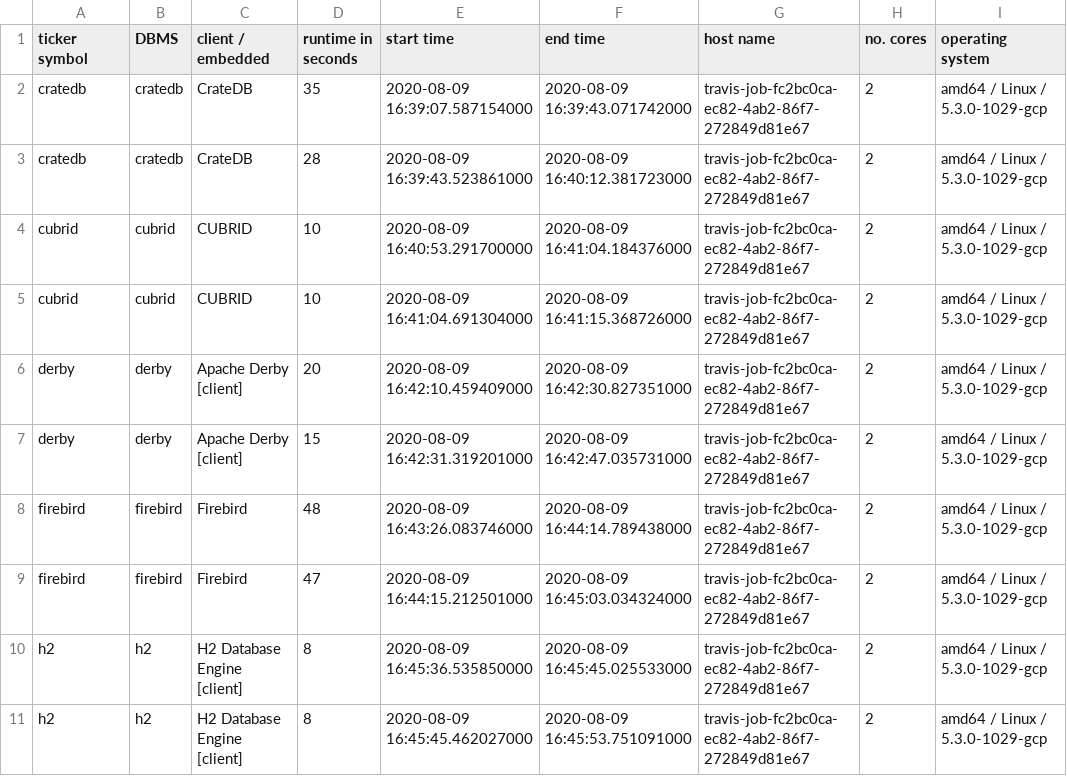
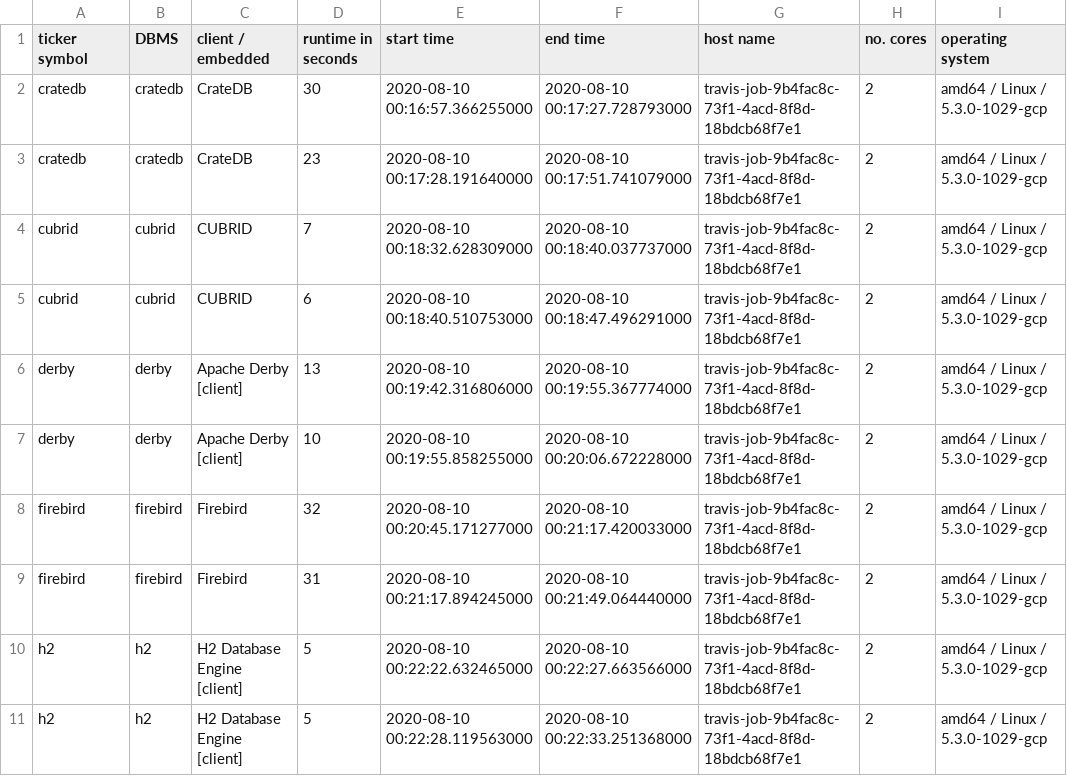
Before and after one commit to KonnexionsGmbH/db_seeder, a TSV file: resources/statistics/db_seeder_travis_client_2.1.0.tsv, drawn as a sheet; only a part is shown; the diff covers the shown part only.

Commit message:
Travis update: 10.08.2020 00:52:07 (Build 308)
[skip ci]

```diff
--- a/resources/statistics/db_seeder_travis_client_2.1.0.tsv
+++ b/resources/statistics/db_seeder_travis_client_2.1.0.tsv
@@ -1,11 +1,11 @@
 ticker symbol	DBMS	client / embedded	runtime in seconds	start time	end time	host name	no. cores	operating system
-cratedb	cratedb	CrateDB	35	2020-08-09 16:39:07.587154000	2020-08-09 16:39:43.071742000	travis-job-fc2bc0ca-ec82-4ab2-86f7-272849d81e67	2	amd64 / Linux / 5.3.0-1029-gcp
-cratedb	cratedb	CrateDB	28	2020-08-09 16:39:43.523861000	2020-08-09 16:40:12.381723000	travis-job-fc2bc0ca-ec82-4ab2-86f7-272849d81e67	2	amd64 / Linux / 5.3.0-1029-gcp
-cubrid	cubrid	CUBRID	10	2020-08-09 16:40:53.291700000	2020-08-09 16:41:04.184376000	travis-job-fc2bc0ca-ec82-4ab2-86f7-272849d81e67	2	amd64 / Linux / 5.3.0-1029-gcp
-cubrid	cubrid	CUBRID	10	2020-08-09 16:41:04.691304000	2020-08-09 16:41:15.368726000	travis-job-fc2bc0ca-ec82-4ab2-86f7-272849d81e67	2	amd64 / Linux / 5.3.0-1029-gcp
-derby	derby	Apache Derby [client]	20	2020-08-09 16:42:10.459409000	2020-08-09 16:42:30.827351000	travis-job-fc2bc0ca-ec82-4ab2-86f7-272849d81e67	2	amd64 / Linux / 5.3.0-1029-gcp
-derby	derby	Apache Derby [client]	15	2020-08-09 16:42:31.319201000	2020-08-09 16:42:47.035731000	travis-job-fc2bc0ca-ec82-4ab2-86f7-272849d81e67	2	amd64 / Linux / 5.3.0-1029-gcp
-firebird	firebird	Firebird	48	2020-08-09 16:43:26.083746000	2020-08-09 16:44:14.789438000	travis-job-fc2bc0ca-ec82-4ab2-86f7-272849d81e67	2	amd64 / Linux / 5.3.0-1029-gcp
-firebird	firebird	Firebird	47	2020-08-09 16:44:15.212501000	2020-08-09 16:45:03.034324000	travis-job-fc2bc0ca-ec82-4ab2-86f7-272849d81e67	2	amd64 / Linux / 5.3.0-1029-gcp
-h2	h2	H2 Database Engine [client]	8	2020-08-09 16:45:36.535850000	2020-08-09 16:45:45.025533000	travis-job-fc2bc0ca-ec82-4ab2-86f7-272849d81e67	2	amd64 / Linux / 5.3.0-1029-gcp
-h2	h2	H2 Database Engine [client]	8	2020-08-09 16:45:45.462027000	2020-08-09 16:45:53.751091000	travis-job-fc2bc0ca-ec82-4ab2-86f7-272849d81e67	2	amd64 / Linux / 5.3.0-1029-gcp
+cratedb	cratedb	CrateDB	30	2020-08-10 00:16:57.366255000	2020-08-10 00:17:27.728793000	travis-job-9b4fac8c-73f1-4acd-8f8d-18bdcb68f7e1	2	amd64 / Linux / 5.3.0-1029-gcp
+cratedb	cratedb	CrateDB	23	2020-08-10 00:17:28.191640000	2020-08-10 00:17:51.741079000	travis-job-9b4fac8c-73f1-4acd-8f8d-18bdcb68f7e1	2	amd64 / Linux / 5.3.0-1029-gcp
+cubrid	cubrid	CUBRID	7	2020-08-10 00:18:32.628309000	2020-08-10 00:18:40.037737000	travis-job-9b4fac8c-73f1-4acd-8f8d-18bdcb68f7e1	2	amd64 / Linux / 5.3.0-1029-gcp
+cubrid	cubrid	CUBRID	6	2020-08-10 00:18:40.510753000	2020-08-10 00:18:47.496291000	travis-job-9b4fac8c-73f1-4acd-8f8d-18bdcb68f7e1	2	amd64 / Linux / 5.3.0-1029-gcp
+derby	derby	Apache Derby [client]	13	2020-08-10 00:19:42.316806000	2020-08-10 00:19:55.367774000	travis-job-9b4fac8c-73f1-4acd-8f8d-18bdcb68f7e1	2	amd64 / Linux / 5.3.0-1029-gcp
+derby	derby	Apache Derby [client]	10	2020-08-10 00:19:55.858255000	2020-08-10 00:20:06.672228000	travis-job-9b4fac8c-73f1-4acd-8f8d-18bdcb68f7e1	2	amd64 / Linux / 5.3.0-1029-gcp
+firebird	firebird	Firebird	32	2020-08-10 00:20:45.171277000	2020-08-10 00:21:17.420033000	travis-job-9b4fac8c-73f1-4acd-8f8d-18bdcb68f7e1	2	amd64 / Linux / 5.3.0-1029-gcp
+firebird	firebird	Firebird	31	2020-08-10 00:21:17.894245000	2020-08-10 00:21:49.064440000	travis-job-9b4fac8c-73f1-4acd-8f8d-18bdcb68f7e1	2	amd64 / Linux / 5.3.0-1029-gcp
+h2	h2	H2 Database Engine [client]	5	2020-08-10 00:22:22.632465000	2020-08-10 00:22:27.663566000	travis-job-9b4fac8c-73f1-4acd-8f8d-18bdcb68f7e1	2	amd64 / Linux / 5.3.0-1029-gcp
+h2	h2	H2 Database Engine [client]	5	2020-08-10 00:22:28.119563000	2020-08-10 00:22:33.251368000	travis-job-9b4fac8c-73f1-4acd-8f8d-18bdcb68f7e1	2	amd64 / Linux / 5.3.0-1029-gcp
```
Also changed, not shown: 72 edited cells elsewhere in this file.
